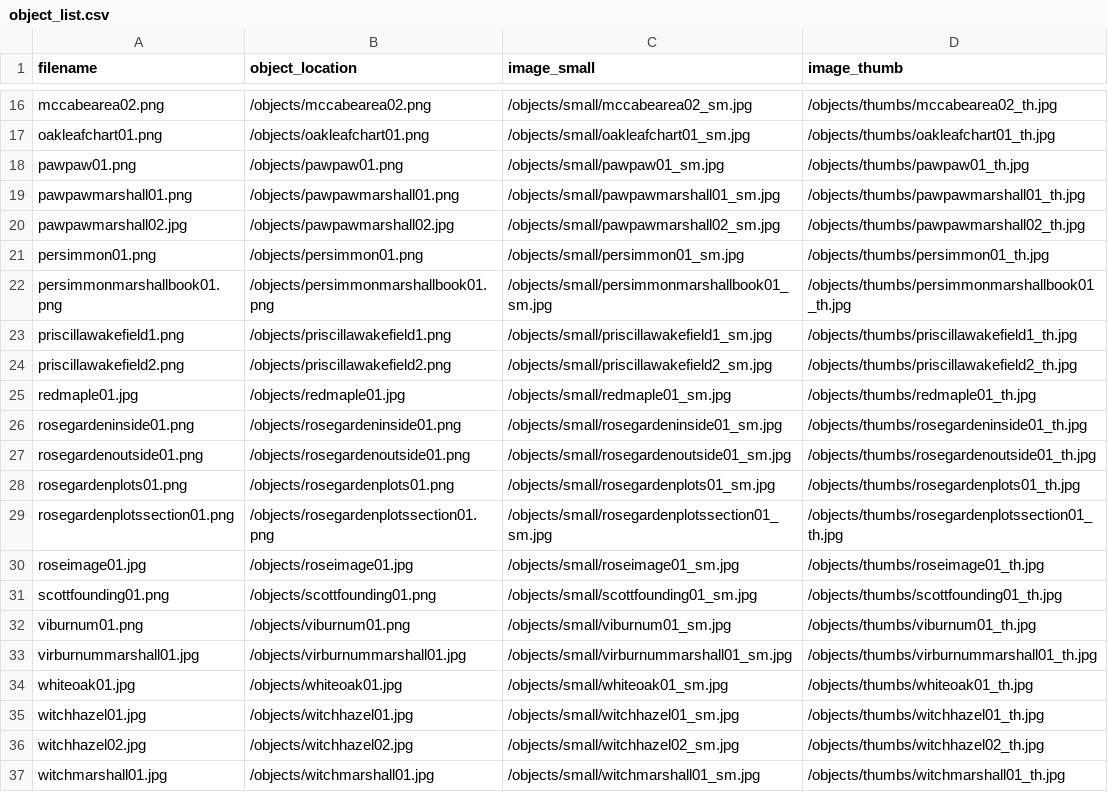
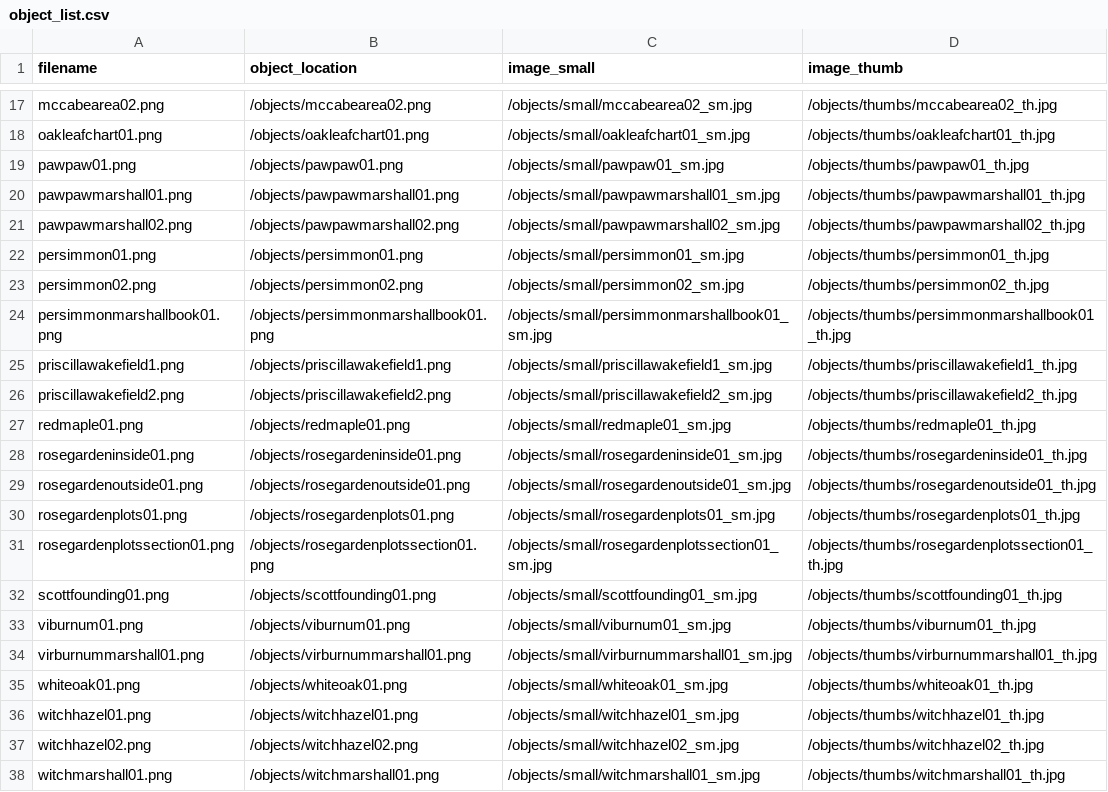
Before and after one commit to swat-ds/Quaker-Walking-Tour, a CSV file: objects/object_list.csv, drawn as a sheet; only a part is shown, gaps mark what is left out; the diff covers the shown part only.

```diff
--- a/objects/object_list.csv
+++ b/objects/object_list.csv
@@ -19,4 +20,5 @@ pawpaw01.png,/objects/pawpaw01.png,/objects/small/pawpaw01_sm.jpg,/objects/thumb
 pawpawmarshall01.png,/objects/pawpawmarshall01.png,/objects/small/pawpawmarshall01_sm.jpg,/objects/thumbs/pawpawmarshall01_th.jpg
-pawpawmarshall02.jpg,/objects/pawpawmarshall02.jpg,/objects/small/pawpawmarshall02_sm.jpg,/objects/thumbs/pawpawmarshall02_th.jpg
+pawpawmarshall02.png,/objects/pawpawmarshall02.png,/objects/small/pawpawmarshall02_sm.jpg,/objects/thumbs/pawpawmarshall02_th.jpg
 persimmon01.png,/objects/persimmon01.png,/objects/small/persimmon01_sm.jpg,/objects/thumbs/persimmon01_th.jpg
+persimmon02.png,/objects/persimmon02.png,/objects/small/persimmon02_sm.jpg,/objects/thumbs/persimmon02_th.jpg
 persimmonmarshallbook01.png,/objects/persimmonmarshallbook01.png,/objects/small/persimmonmarshallbook01_sm.jpg,/objects/thumbs/persimmonmarshallbook01_th.jpg
@@ -24,3 +26,3 @@ priscillawakefield1.png,/objects/priscillawakefield1.png,/objects/small/priscill
 priscillawakefield2.png,/objects/priscillawakefield2.png,/objects/small/priscillawakefield2_sm.jpg,/objects/thumbs/priscillawakefield2_th.jpg
-redmaple01.jpg,/objects/redmaple01.jpg,/objects/small/redmaple01_sm.jpg,/objects/thumbs/redmaple01_th.jpg
+redmaple01.png,/objects/redmaple01.png,/objects/small/redmaple01_sm.jpg,/objects/thumbs/redmaple01_th.jpg
 rosegardeninside01.png,/objects/rosegardeninside01.png,/objects/small/rosegardeninside01_sm.jpg,/objects/thumbs/rosegardeninside01_th.jpg
@@ -29,9 +31,8 @@ rosegardenplots01.png,/objects/rosegardenplots01.png,/objects/small/rosegardenpl
 rosegardenplotssection01.png,/objects/rosegardenplotssection01.png,/objects/small/rosegardenplotssection01_sm.jpg,/objects/thumbs/rosegardenplotssection01_th.jpg
-roseimage01.jpg,/objects/roseimage01.jpg,/objects/small/roseimage01_sm.jpg,/objects/thumbs/roseimage01_th.jpg
 scottfounding01.png,/objects/scottfounding01.png,/objects/small/scottfounding01_sm.jpg,/objects/thumbs/scottfounding01_th.jpg
 viburnum01.png,/objects/viburnum01.png,/objects/small/viburnum01_sm.jpg,/objects/thumbs/viburnum01_th.jpg
-virburnummarshall01.jpg,/objects/virburnummarshall01.jpg,/objects/small/virburnummarshall01_sm.jpg,/objects/thumbs/virburnummarshall01_th.jpg
-whiteoak01.jpg,/objects/whiteoak01.jpg,/objects/small/whiteoak01_sm.jpg,/objects/thumbs/whiteoak01_th.jpg
-witchhazel01.jpg,/objects/witchhazel01.jpg,/objects/small/witchhazel01_sm.jpg,/objects/thumbs/witchhazel01_th.jpg
-witchhazel02.jpg,/objects/witchhazel02.jpg,/objects/small/witchhazel02_sm.jpg,/objects/thumbs/witchhazel02_th.jpg
-witchmarshall01.jpg,/objects/witchmarshall01.jpg,/objects/small/witchmarshall01_sm.jpg,/objects/thumbs/witchmarshall01_th.jpg
+virburnummarshall01.png,/objects/virburnummarshall01.png,/objects/small/virburnummarshall01_sm.jpg,/objects/thumbs/virburnummarshall01_th.jpg
+whiteoak01.png,/objects/whiteoak01.png,/objects/small/whiteoak01_sm.jpg,/objects/thumbs/whiteoak01_th.jpg
+witchhazel01.png,/objects/witchhazel01.png,/objects/small/witchhazel01_sm.jpg,/objects/thumbs/witchhazel01_th.jpg
+witchhazel02.png,/objects/witchhazel02.png,/objects/small/witchhazel02_sm.jpg,/objects/thumbs/witchhazel02_th.jpg
+witchmarshall01.png,/objects/witchmarshall01.png,/objects/small/witchmarshall01_sm.jpg,/objects/thumbs/witchmarshall01_th.jpg
```
Also changed, not shown: 1 added row and 10 edited cells elsewhere in this file, 3 other files.
